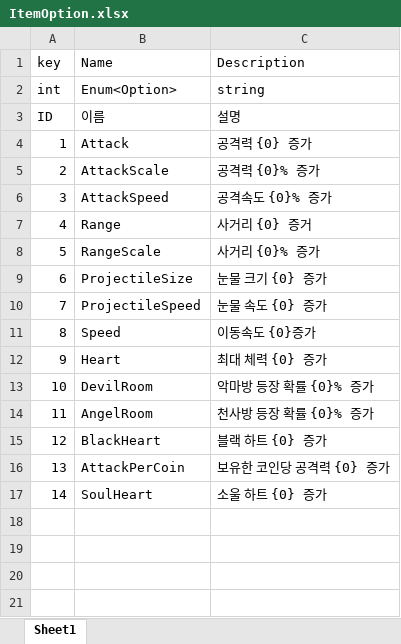
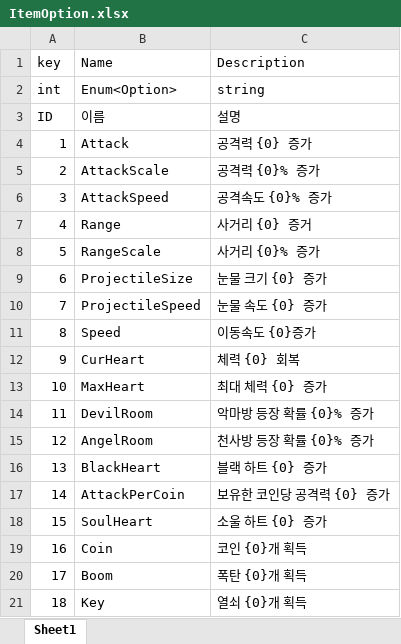
Before and after one commit to Sudo0928/ProjectI, an Excel workbook: Util/ExcelToJsonWizard.v1.0.6/excel_files/ItemOption.xlsx, sheet Sheet1, drawn as a sheet; values as stored, in another font and other column widths than the file's, no borders; addresses are those after the commit; the diff names each change by its address in the sheet, - before the commit and + after, or states it on an @@ line.

Commit message:
[feat] update excel data

```diff
--- a/Util/ExcelToJsonWizard.v1.0.6/excel_files/ItemOption.xlsx (sheet Sheet1)
+++ b/Util/ExcelToJsonWizard.v1.0.6/excel_files/ItemOption.xlsx (sheet Sheet1)
+row 12: 9 | CurHeart | 체력 {0} 회복
@@ column A (key) renumbered between rows 13 and 18 @@
-B13 (Name): Heart
+B13 (Name): MaxHeart
+row 19: 16 | Coin | 코인 {0}개 획득
+row 20: 17 | Boom | 폭탄 {0}개 획득
+row 21: 18 | Key | 열쇠 {0}개 획득
```
Also changed, not shown: Util/ExcelToJsonWizard.v1.0.6/excel_files/Enum.xlsx, 10 other files.
